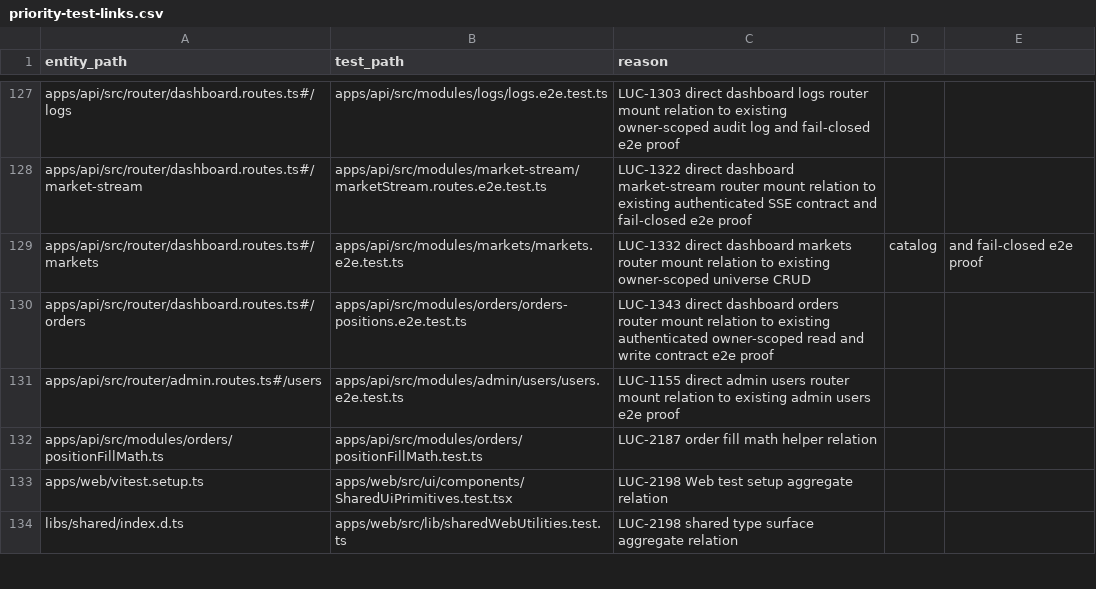
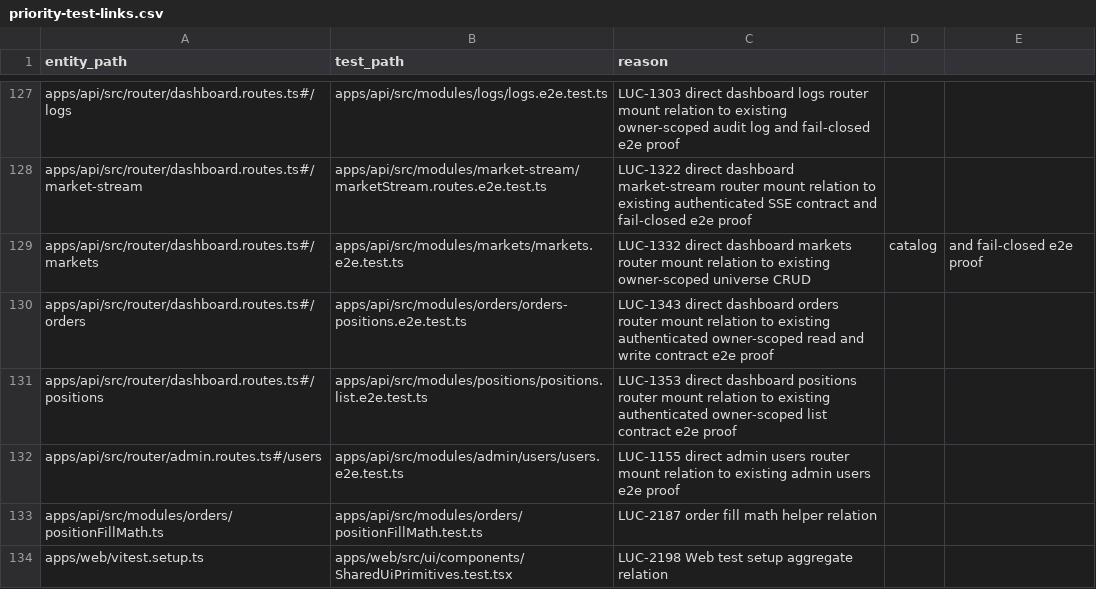
Before and after one commit to Wroblewski-Patryk/Soar, a CSV file: docs/architecture/relations/priority-test-links.csv, drawn as a sheet; only a part is shown, gaps mark what is left out; the shorter side is filled out with more unchanged rows; the diff names each change by its address in the sheet, - before the commit and + after, or states it on an @@ line.

Commit message:
docs: close LUC-1353 LUC-1354 proof and closure packet
Co-Authored-By: Paperclip <noreply@paperclip.ing>

```diff
--- a/docs/architecture/relations/priority-test-links.csv
+++ b/docs/architecture/relations/priority-test-links.csv
+row 131: apps/api/src/router/dashboard.routes.ts#/positions | apps/api/src/modules/positions/positions.list.e2e.test.ts | LUC-1353 direct dashboard positions router mount relation to existing authenticated owner-scoped list contract e2e proof
```
Also changed, not shown: 27 other files.
